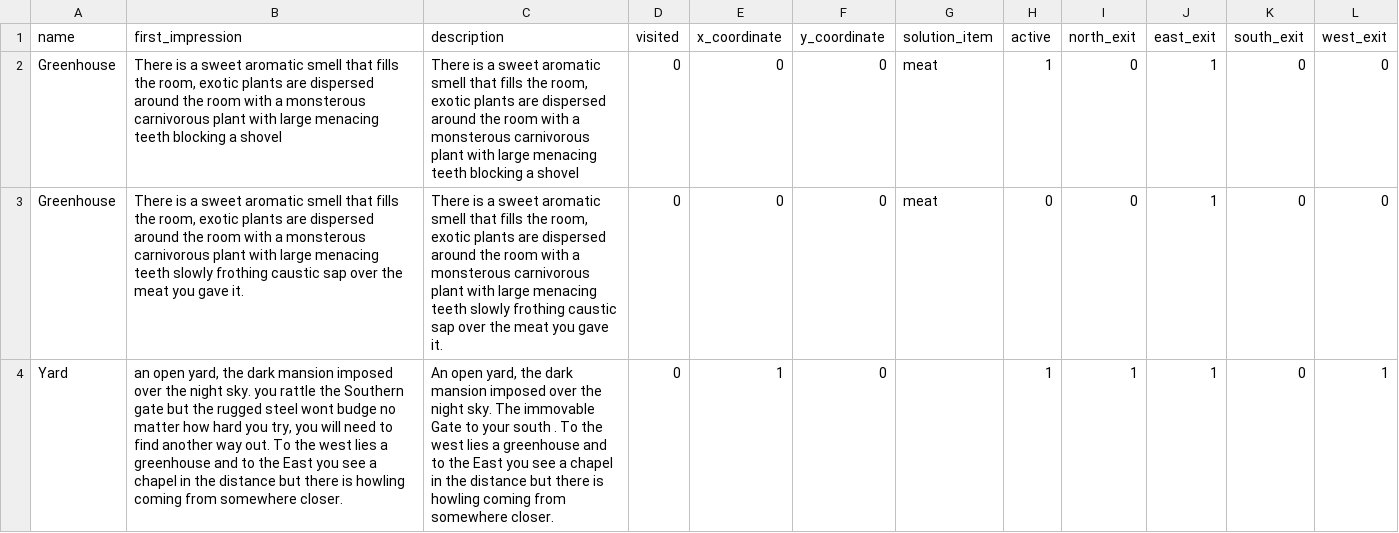
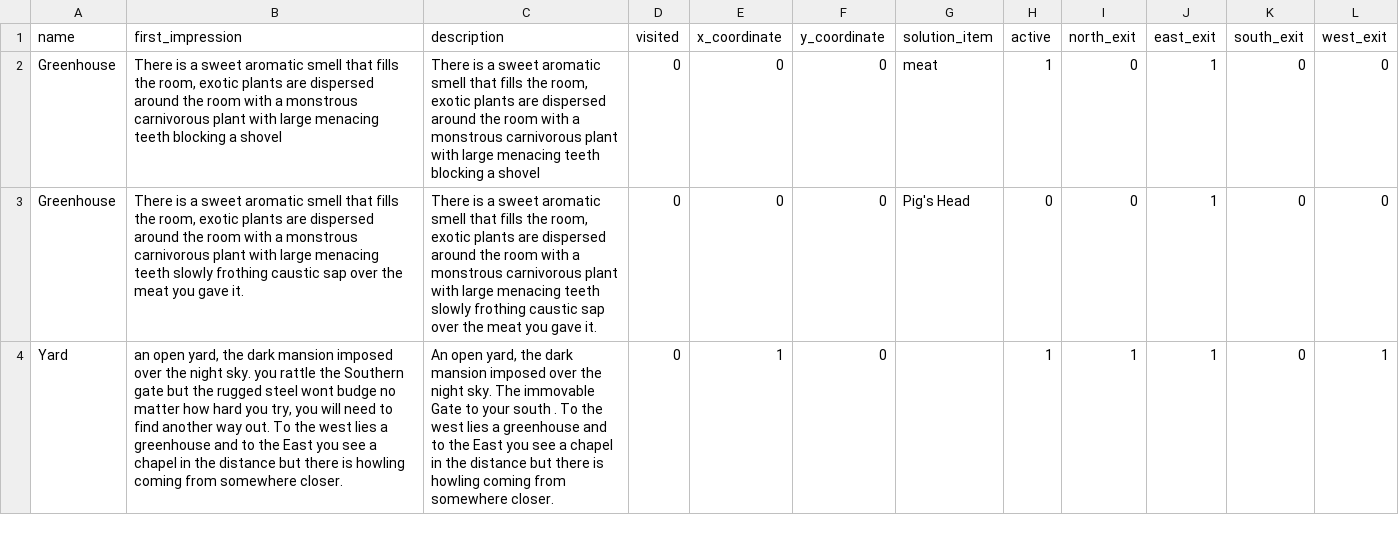
Before and after one commit to MacKLess/asylum_zork, a CSV file: lib/seeds/rooms_seed.csv, drawn as a sheet; only a part is shown; the diff covers the shown part only.

Commit message:
regularize naming of items and rooms.

```diff
--- a/lib/seeds/rooms_seed.csv
+++ b/lib/seeds/rooms_seed.csv
@@ -1,4 +1,4 @@
 name,first_impression,description,visited,x_coordinate,y_coordinate,solution_item,active,north_exit,east_exit,south_exit,west_exit
-Greenhouse,"There is a sweet aromatic smell that fills the room, exotic plants are dispersed around the room with a monsterous carnivorous plant with large menacing teeth blocking a shovel","There is a sweet aromatic smell that fills the room, exotic plants are dispersed around the room with a monsterous carnivorous plant with large menacing teeth blocking a shovel",0,0,0,meat,1,0,1,0,0
-Greenhouse,"There is a sweet aromatic smell that fills the room, exotic plants are dispersed around the room with a monsterous carnivorous plant with large menacing teeth slowly frothing caustic sap over the meat you gave it.","There is a sweet aromatic smell that fills the room, exotic plants are dispersed around the room with a monsterous carnivorous plant with large menacing teeth slowly frothing caustic sap over the meat you gave it.",0,0,0,meat,0,0,1,0,0
+Greenhouse,"There is a sweet aromatic smell that fills the room, exotic plants are dispersed around the room with a monstrous carnivorous plant with large menacing teeth blocking a shovel","There is a sweet aromatic smell that fills the room, exotic plants are dispersed around the room with a monstrous carnivorous plant with large menacing teeth blocking a shovel",0,0,0,meat,1,0,1,0,0
+Greenhouse,"There is a sweet aromatic smell that fills the room, exotic plants are dispersed around the room with a monstrous carnivorous plant with large menacing teeth slowly frothing caustic sap over the meat you gave it.","There is a sweet aromatic smell that fills the room, exotic plants are dispersed around the room with a monstrous carnivorous plant with large menacing teeth slowly frothing caustic sap over the meat you gave it.",0,0,0,"Pig's Head",0,0,1,0,0
 Yard,"an open yard, the dark mansion imposed over the night sky. you rattle the Southern gate but the rugged steel wont budge no matter how hard you try, you will need to find another way out. To the west lies a greenhouse and to the East you see a chapel in the distance but there is howling coming from somewhere closer.","An open yard, the dark mansion imposed over the night sky. The immovable Gate to your south . To the west lies a greenhouse and to the East you see a chapel in the distance but there is howling coming from somewhere closer.",0,1,0,,1,1,1,0,1
```
Also changed, not shown: 8 edited cells elsewhere in this file.
